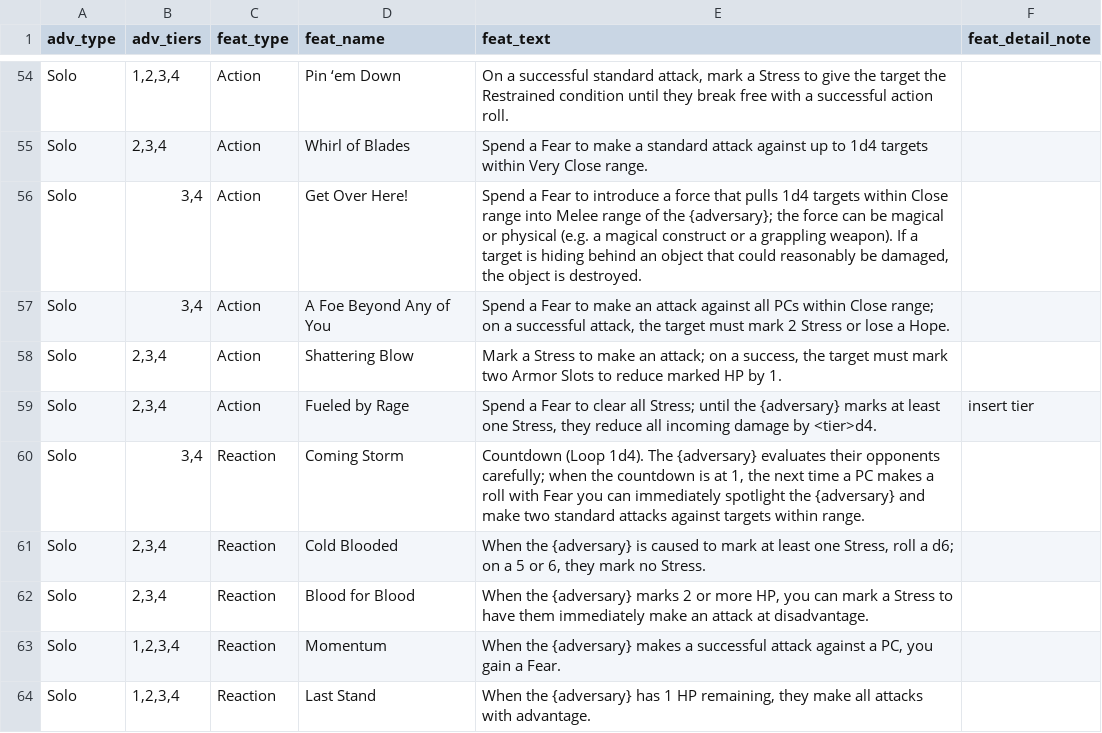
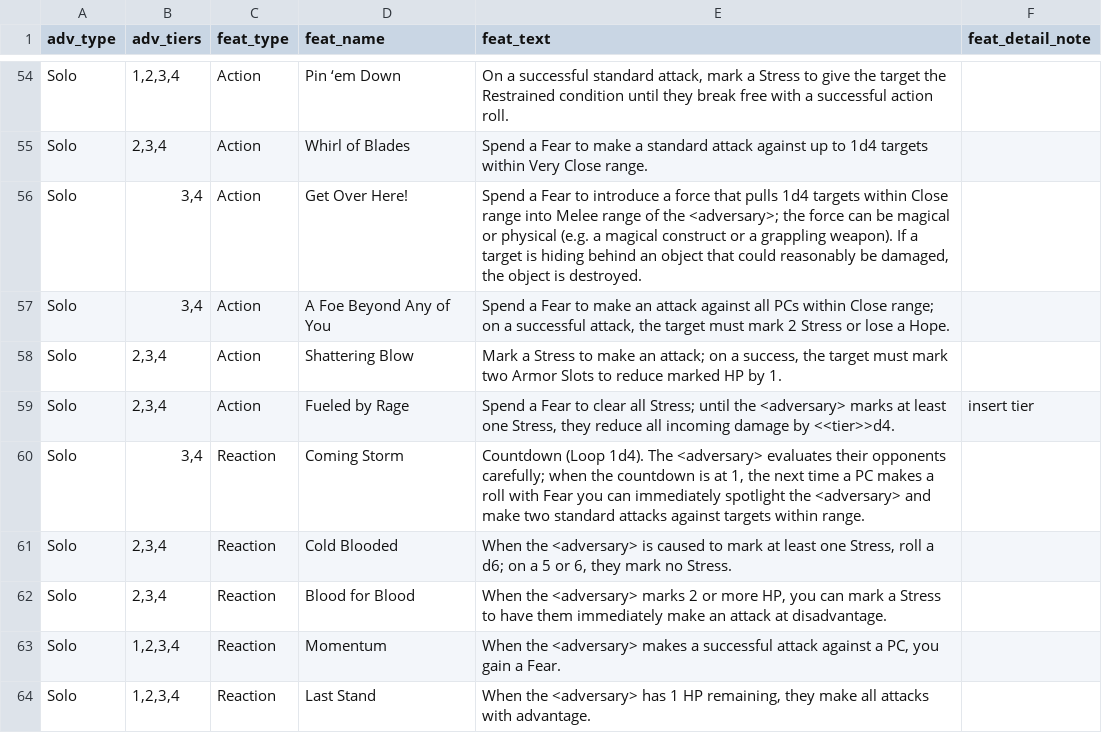
Before and after one commit to DuaneStanton/daggerheart-adversary-builder-Shiny, a CSV file: DagVersary_Builder/Daggerheart adversary feature lookup.csv, drawn as a sheet; only a part is shown, gaps mark what is left out; the diff covers the shown part only.

```diff
--- a/DagVersary_Builder/Daggerheart adversary feature lookup.csv
+++ b/DagVersary_Builder/Daggerheart adversary feature lookup.csv
@@ -55,10 +55,10 @@ Solo,"1,2,3,4",Action,Pin ‘em Down,"On a successful standard attack, mark a St
 Solo,"2,3,4",Action,Whirl of Blades,Spend a Fear to make a standard attack against up to 1d4 targets within Very Close range.,
-Solo,"3,4",Action,Get Over Here!,"Spend a Fear to introduce a force that pulls 1d4 targets within Close range into Melee range of the {adversary}; the force can be magical or physical (e.g. a magical construct or a grappling weapon). If a target is hiding behind an object that could reasonably be damaged, the object is destroyed.",
+Solo,"3,4",Action,Get Over Here!,"Spend a Fear to introduce a force that pulls 1d4 targets within Close range into Melee range of the <adversary>; the force can be magical or physical (e.g. a magical construct or a grappling weapon). If a target is hiding behind an object that could reasonably be damaged, the object is destroyed.",
 Solo,"3,4",Action,A Foe Beyond Any of You,"Spend a Fear to make an attack against all PCs within Close range; on a successful attack, the target must mark 2 Stress or lose a Hope.",
 Solo,"2,3,4",Action,Shattering Blow,"Mark a Stress to make an attack; on a success, the target must mark two Armor Slots to reduce marked HP by 1.",
-Solo,"2,3,4",Action,Fueled by Rage,"Spend a Fear to clear all Stress; until the {adversary} marks at least one Stress, they reduce all incoming damage by <tier>d4.",insert tier
-Solo,"3,4",Reaction,Coming Storm,"Countdown (Loop 1d4). The {adversary} evaluates their opponents carefully; when the countdown is at 1, the next time a PC makes a roll with Fear you can immediately spotlight the {adversary} and make two standard attacks against targets within range.",
-Solo,"2,3,4",Reaction,Cold Blooded,"When the {adversary} is caused to mark at least one Stress, roll a d6; on a 5 or 6, they mark no Stress. ",
-Solo,"2,3,4",Reaction,Blood for Blood,"When the {adversary} marks 2 or more HP, you can mark a Stress to have them immediately make an attack at disadvantage.",
-Solo,"1,2,3,4",Reaction,Momentum,"When the {adversary} makes a successful attack against a PC, you gain a Fear.",
-Solo,"1,2,3,4",Reaction,Last Stand,"When the {adversary} has 1 HP remaining, they make all attacks with advantage.",
+Solo,"2,3,4",Action,Fueled by Rage,"Spend a Fear to clear all Stress; until the <adversary> marks at least one Stress, they reduce all incoming damage by <<tier>>d4.",insert tier
+Solo,"3,4",Reaction,Coming Storm,"Countdown (Loop 1d4). The <adversary> evaluates their opponents carefully; when the countdown is at 1, the next time a PC makes a roll with Fear you can immediately spotlight the <adversary> and make two standard attacks against targets within range.",
+Solo,"2,3,4",Reaction,Cold Blooded,"When the <adversary> is caused to mark at least one Stress, roll a d6; on a 5 or 6, they mark no Stress. ",
+Solo,"2,3,4",Reaction,Blood for Blood,"When the <adversary> marks 2 or more HP, you can mark a Stress to have them immediately make an attack at disadvantage.",
+Solo,"1,2,3,4",Reaction,Momentum,"When the <adversary> makes a successful attack against a PC, you gain a Fear.",
+Solo,"1,2,3,4",Reaction,Last Stand,"When the <adversary> has 1 HP remaining, they make all attacks with advantage.",
```
Also changed, not shown: 53 edited cells elsewhere in this file, 1 other file.
